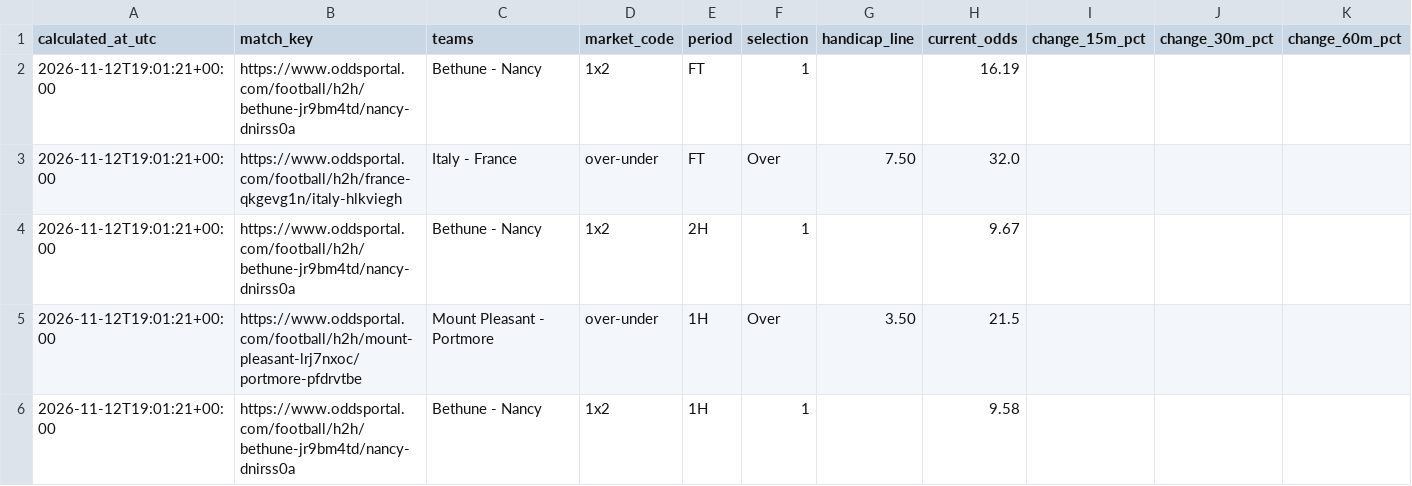
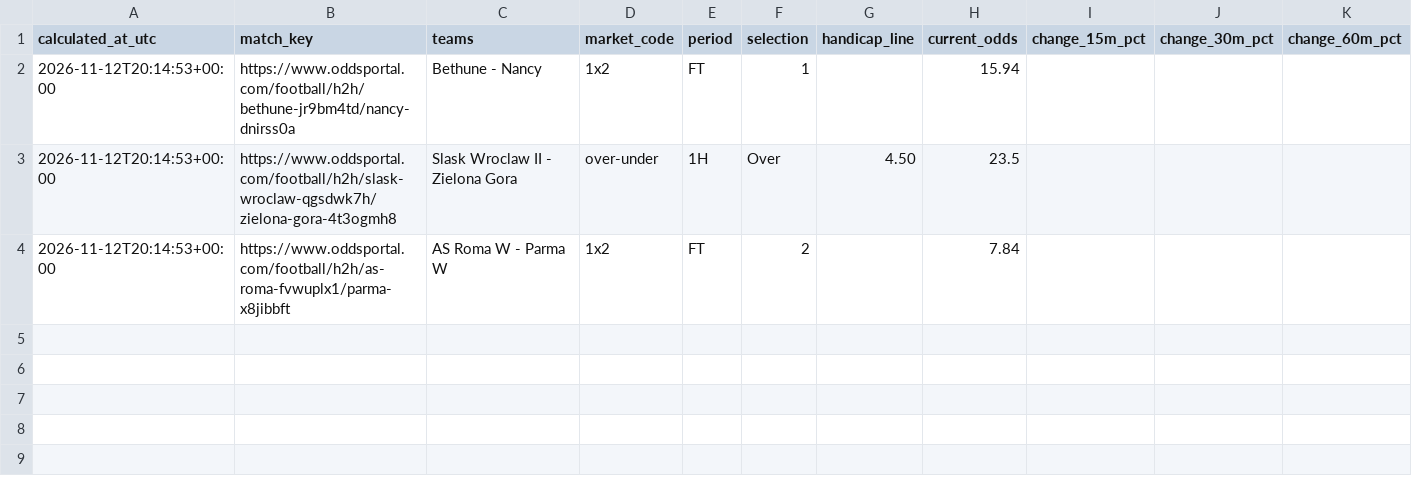
Before and after one commit to Yaretti/oddsportal-parser, a CSV file: data/oddsportal_movement.csv, drawn as a sheet.

```diff
--- a/data/oddsportal_movement.csv
+++ b/data/oddsportal_movement.csv
@@ -1,6 +1,4 @@
 calculated_at_utc,match_key,teams,market_code,period,selection,handicap_line,current_odds,change_15m_pct,change_30m_pct,change_60m_pct
-2026-11-12T19:01:21+00:00,https://www.oddsportal.com/football/h2h/bethune-jr9bm4td/nancy-dnirss0a,Bethune - Nancy,1x2,FT,1,,16.19,,,
-2026-11-12T19:01:21+00:00,https://www.oddsportal.com/football/h2h/france-qkgevg1n/italy-hlkviegh,Italy - France,over-under,FT,Over,7.50,32.0,,,
-2026-11-12T19:01:21+00:00,https://www.oddsportal.com/football/h2h/bethune-jr9bm4td/nancy-dnirss0a,Bethune - Nancy,1x2,2H,1,,9.67,,,
-2026-11-12T19:01:21+00:00,https://www.oddsportal.com/football/h2h/mount-pleasant-lrj7nxoc/portmore-pfdrvtbe,Mount Pleasant - Portmore,over-under,1H,Over,3.50,21.5,,,
-2026-11-12T19:01:21+00:00,https://www.oddsportal.com/football/h2h/bethune-jr9bm4td/nancy-dnirss0a,Bethune - Nancy,1x2,1H,1,,9.58,,,
+2026-11-12T20:14:53+00:00,https://www.oddsportal.com/football/h2h/bethune-jr9bm4td/nancy-dnirss0a,Bethune - Nancy,1x2,FT,1,,15.94,,,
+2026-11-12T20:14:53+00:00,https://www.oddsportal.com/football/h2h/slask-wroclaw-qgsdwk7h/zielona-gora-4t3ogmh8,Slask Wroclaw II - Zielona Gora,over-under,1H,Over,4.50,23.5,,,
+2026-11-12T20:14:53+00:00,https://www.oddsportal.com/football/h2h/as-roma-fvwuplx1/parma-x8jibbft,AS Roma W - Parma W,1x2,FT,2,,7.84,,,
```
Also changed, not shown: data/oddsportal_history.csv, data/oddsportal_latest.csv, 3 other files.
